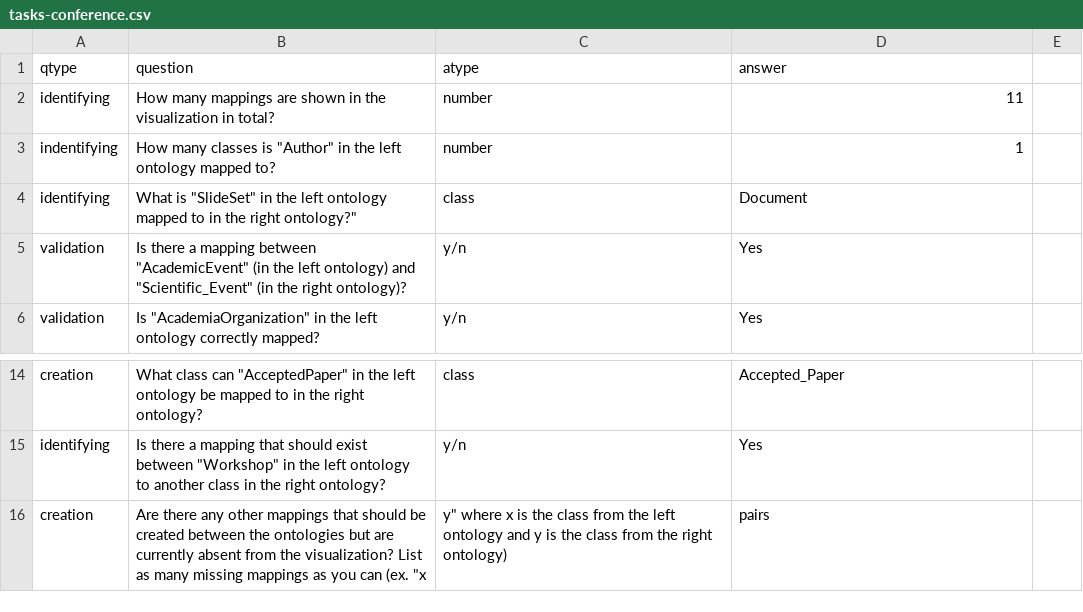
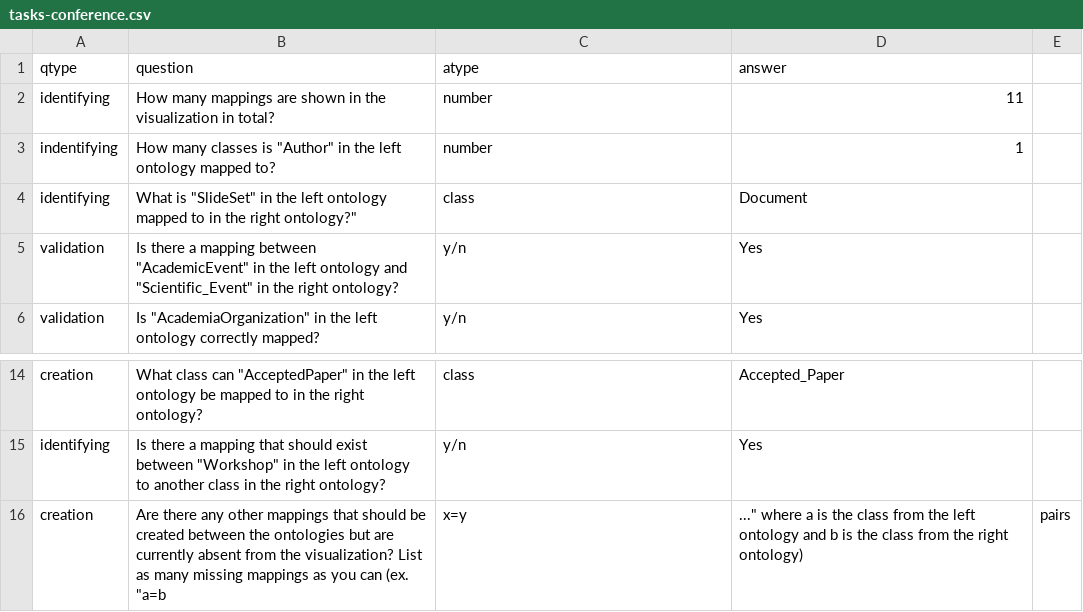
Before and after one commit to allisonaustin/ontomapvis, a CSV file: userstudy/tasks/tasks-conference.csv, drawn as a sheet; only a part is shown, gaps mark what is left out.

```diff
--- a/userstudy/tasks/tasks-conference.csv
+++ b/userstudy/tasks/tasks-conference.csv
@@ -4,3 +4,3 @@ indentifying,How many classes is "Author" in the left ontology mapped to?,number
 identifying,What is "SlideSet" in the left ontology mapped to in the right ontology?",class,Document
-validation,Is there a mapping between "AcademicEvent" (in the left ontology) and "Scientific_Event" (in the right ontology)?,y/n,Yes
+validation,Is there a mapping between "AcademicEvent" in the left ontology and "Scientific_Event" in the right ontology?,y/n,Yes
 validation,Is "AcademiaOrganization" in the left ontology correctly mapped?,y/n,Yes
@@ -15,2 +15,2 @@ creation,What class can "AcceptedPaper" in the left ontology be mapped to in the
 identifying,Is there a mapping that should exist between "Workshop" in the left ontology to another class in the right ontology?,y/n,Yes
-creation,Are there any other mappings that should be created between the ontologies but are currently absent from the visualization? List as many missing mappings as you can (ex. "x,y" where x is the class from the left ontology and y is the class from the right ontology),pairs
+creation,Are there any other mappings that should be created between the ontologies but are currently absent from the visualization? List as many missing mappings as you can (ex. "a=b,x=y,..." where a is the class from the left ontology and b is the class from the right ontology),pairs
```
Also changed, not shown: userstudy/tasks/tasks-anatomy.csv, userstudy/tasks/tasks_structure.csv, 5 other files.
